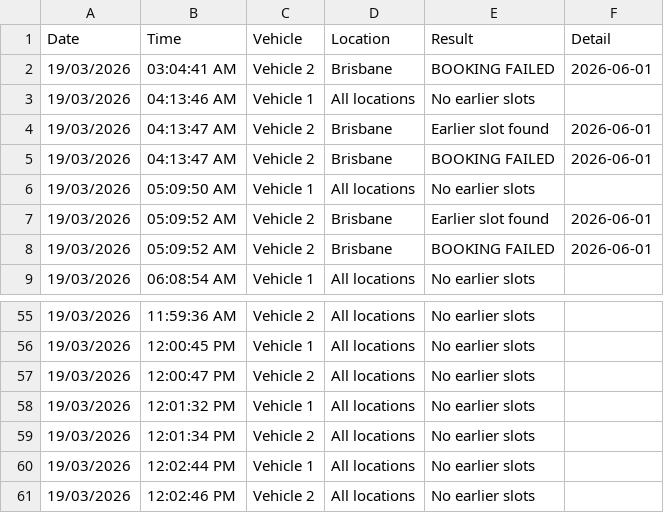
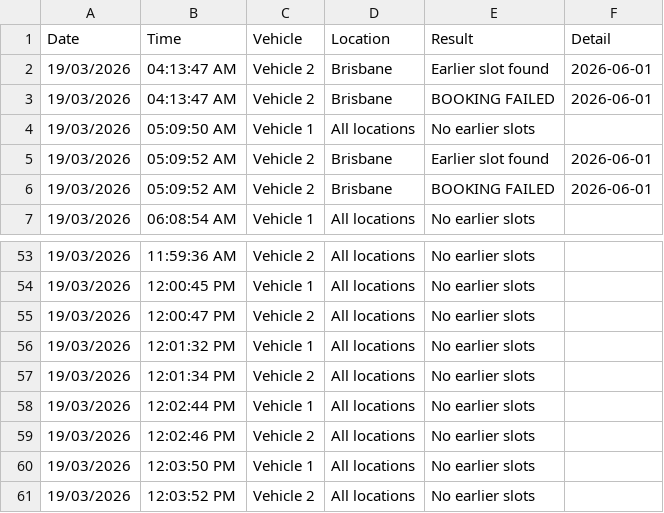
Before and after one commit to latifahaidari172/Qld-vehicle-inspection-monitor, a CSV file: wovi_results.csv, drawn as a sheet; only a part is shown, gaps mark what is left out.

Commit message:
results [skip ci]

```diff
--- a/wovi_results.csv
+++ b/wovi_results.csv
@@ -1,4 +1,2 @@
 Date,Time,Vehicle,Location,Result,Detail
-19/03/2026,03:04:41 AM,Vehicle 2,Brisbane,BOOKING FAILED,2026-06-01
-19/03/2026,04:13:46 AM,Vehicle 1,All locations,No earlier slots,
 19/03/2026,04:13:47 AM,Vehicle 2,Brisbane,Earlier slot found,2026-06-01
@@ -61 +59,3 @@ Date,Time,Vehicle,Location,Result,Detail
 19/03/2026,12:02:46 PM,Vehicle 2,All locations,No earlier slots,
+19/03/2026,12:03:50 PM,Vehicle 1,All locations,No earlier slots,
+19/03/2026,12:03:52 PM,Vehicle 2,All locations,No earlier slots,
```
